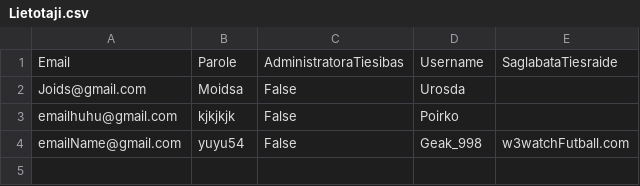
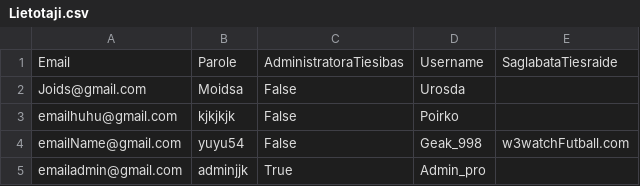
Before and after one commit to 24DP3AKuht/Prakse52, a CSV file: Lietotaji.csv, drawn as a sheet.

```diff
--- a/Lietotaji.csv
+++ b/Lietotaji.csv
@@ -4 +4,2 @@ emailhuhu@gmail.com,kjkjkjk,False,Poirko,
 emailName@gmail.com,yuyu54,False,Geak_998,w3watchFutball.com
+emailadmin@gmail.com,adminjjk,True,Admin_pro,
```
Also changed, not shown: Komandas.csv, 2 other files.
